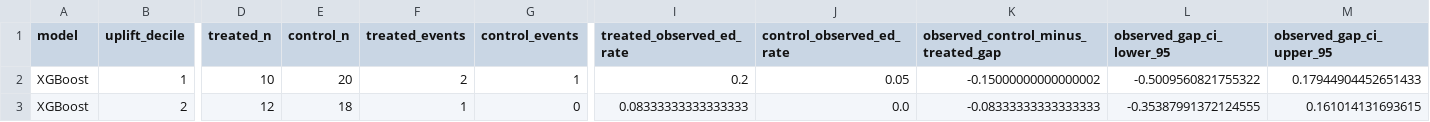
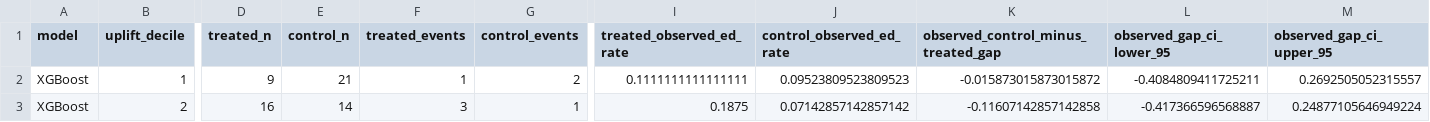
Before and after one commit to ndesai777777/prism_repo, a CSV file: Outputs/Uplift/Python/XGBoost/uplift_observed_gap_by_decile.csv, drawn as a sheet; only a part is shown, gaps mark what is left out; the diff covers the shown part only; the diff names each change by its address in the sheet, - before the commit and + after, or states it on an @@ line.

```diff
--- a/Outputs/Uplift/Python/XGBoost/uplift_observed_gap_by_decile.csv
+++ b/Outputs/Uplift/Python/XGBoost/uplift_observed_gap_by_decile.csv
-D2 (treated_n): 10
+D2 (treated_n): 9
-E2 (control_n): 20
+E2 (control_n): 21
-F2 (treated_events): 2
+F2 (treated_events): 1
-G2 (control_events): 1
+G2 (control_events): 2
-I2 (treated_observed_ed_rate): 0.2
+I2 (treated_observed_ed_rate): 0.1111111111111111
-J2 (control_observed_ed_rate): 0.05
+J2 (control_observed_ed_rate): 0.09523809523809523
-K2: -0.15000000000000002
+K2: -0.015873015873015872
-L2 (observed_gap_ci_lower_95): -0.5009560821755322
+L2 (observed_gap_ci_lower_95): -0.4084809411725211
-M2 (observed_gap_ci_upper_95): 0.17944904452651433
+M2 (observed_gap_ci_upper_95): 0.2692505052315557
-D3 (treated_n): 12
+D3 (treated_n): 16
-E3 (control_n): 18
+E3 (control_n): 14
-F3 (treated_events): 1
+F3 (treated_events): 3
-G3 (control_events): 0
+G3 (control_events): 1
-I3 (treated_observed_ed_rate): 0.08333333333333333
+I3 (treated_observed_ed_rate): 0.1875
-J3 (control_observed_ed_rate): 0.0
+J3 (control_observed_ed_rate): 0.07142857142857142
-K3: -0.08333333333333333
+K3: -0.11607142857142858
-L3 (observed_gap_ci_lower_95): -0.35387991372124555
+L3 (observed_gap_ci_lower_95): -0.417366596568887
-M3 (observed_gap_ci_upper_95): 0.161014131693615
+M3 (observed_gap_ci_upper_95): 0.24877105646949224
```
Also changed, not shown: 123 edited cells elsewhere in this file, Outputs/Uplift/Python/GLMNet/shap_importance_treated_control_models.csv, Outputs/Uplift/Python/GLMNet/uplift_observed_gap_by_decile.csv, 51 other files.
